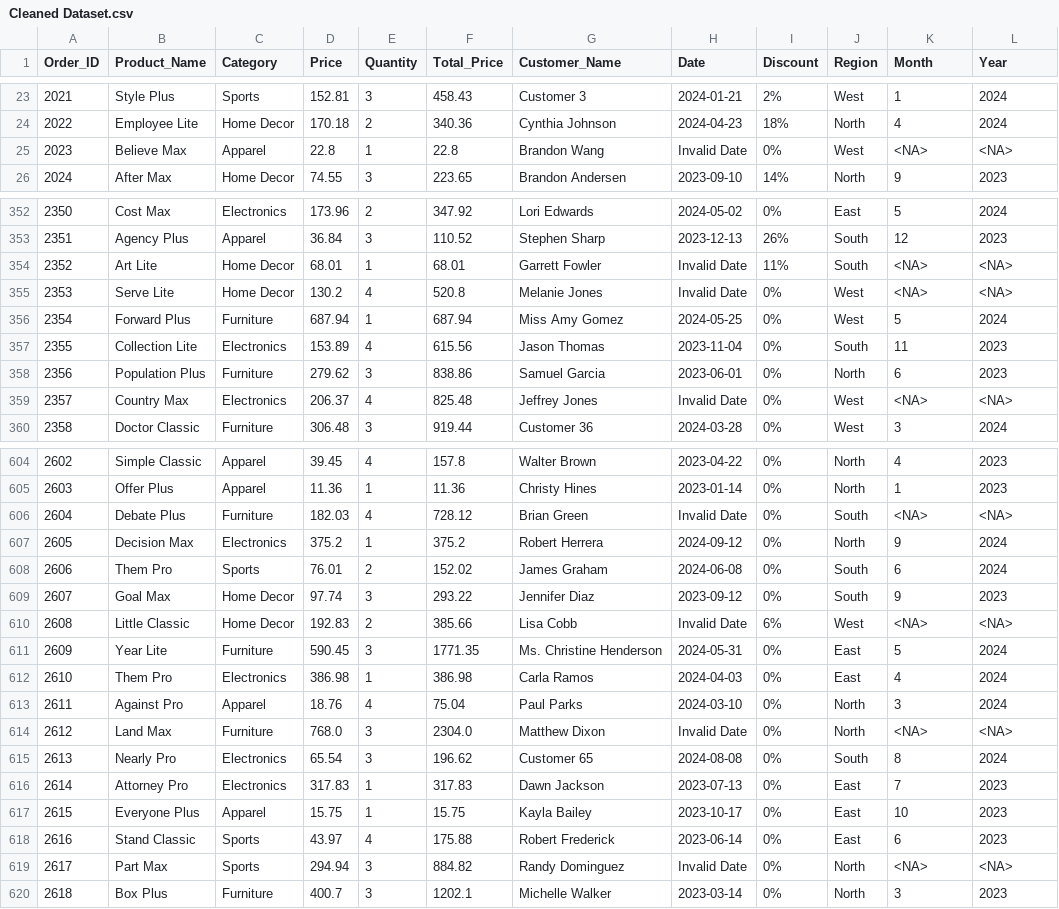
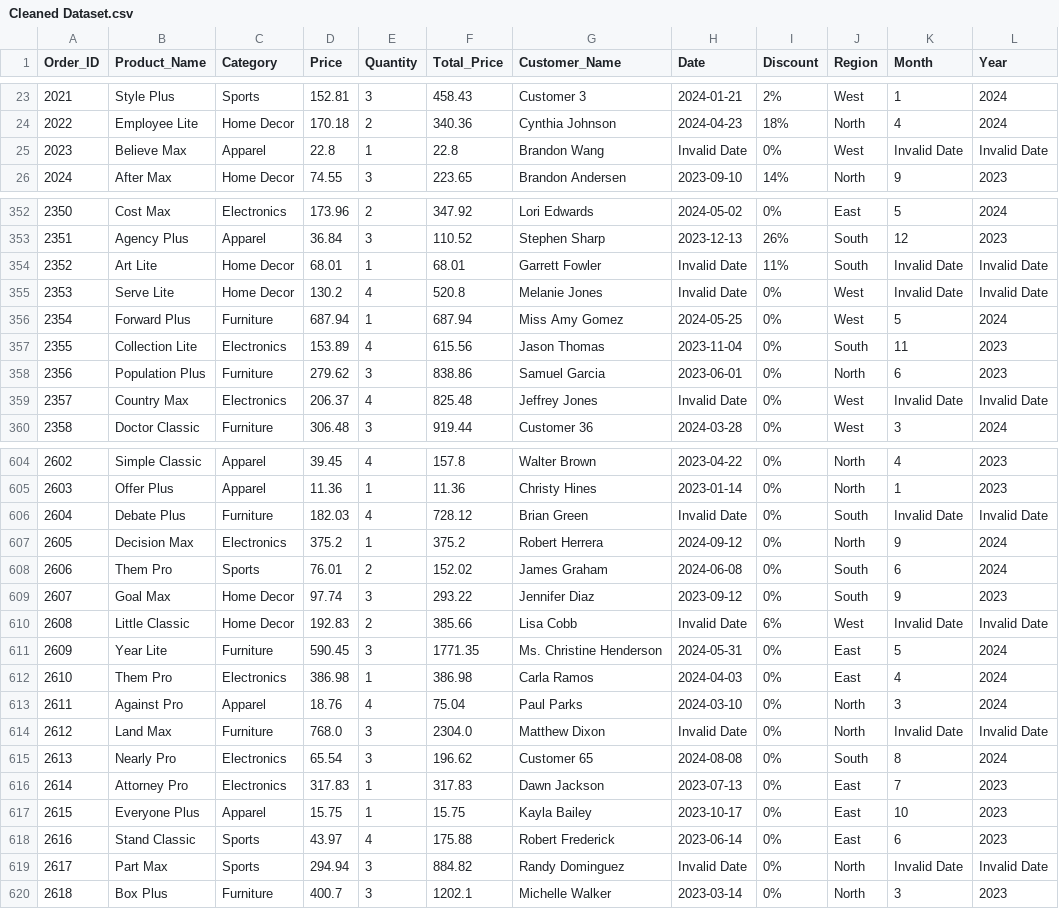
Before and after one commit to AurellGE/sales-prediction, a CSV file: Cleaned Dataset.csv, drawn as a sheet; only a part is shown, gaps mark what is left out; the diff covers the shown part only.

```diff
--- a/Cleaned Dataset.csv
+++ b/Cleaned Dataset.csv
@@ -24,3 +24,3 @@ Order_ID,Product_Name,Category,Price,Quantity,Total_Price,Customer_Name,Date,Dis
 2022,Employee Lite,Home Decor,170.18,2,340.36,Cynthia Johnson,2024-04-23,18%,North,4,2024
-2023,Believe Max,Apparel,22.8,1,22.8,Brandon Wang,Invalid Date,0%,West,<NA>,<NA>
+2023,Believe Max,Apparel,22.8,1,22.8,Brandon Wang,Invalid Date,0%,West,Invalid Date,Invalid Date
 2024,After Max,Home Decor,74.55,3,223.65,Brandon Andersen,2023-09-10,14%,North,9,2023
@@ -353,4 +353,4 @@ Order_ID,Product_Name,Category,Price,Quantity,Total_Price,Customer_Name,Date,Dis
 2351,Agency Plus,Apparel,36.84,3,110.52,Stephen Sharp,2023-12-13,26%,South,12,2023
-2352,Art Lite,Home Decor,68.01,1,68.01,Garrett Fowler,Invalid Date,11%,South,<NA>,<NA>
-2353,Serve Lite,Home Decor,130.2,4,520.8,Melanie Jones,Invalid Date,0%,West,<NA>,<NA>
+2352,Art Lite,Home Decor,68.01,1,68.01,Garrett Fowler,Invalid Date,11%,South,Invalid Date,Invalid Date
+2353,Serve Lite,Home Decor,130.2,4,520.8,Melanie Jones,Invalid Date,0%,West,Invalid Date,Invalid Date
 2354,Forward Plus,Furniture,687.94,1,687.94,Miss Amy Gomez,2024-05-25,0%,West,5,2024
@@ -358,3 +358,3 @@ Order_ID,Product_Name,Category,Price,Quantity,Total_Price,Customer_Name,Date,Dis
 2356,Population Plus,Furniture,279.62,3,838.86,Samuel Garcia,2023-06-01,0%,North,6,2023
-2357,Country Max,Electronics,206.37,4,825.48,Jeffrey Jones,Invalid Date,0%,West,<NA>,<NA>
+2357,Country Max,Electronics,206.37,4,825.48,Jeffrey Jones,Invalid Date,0%,West,Invalid Date,Invalid Date
 2358,Doctor Classic,Furniture,306.48,3,919.44,Customer 36,2024-03-28,0%,West,3,2024
@@ -605,3 +605,3 @@ Order_ID,Product_Name,Category,Price,Quantity,Total_Price,Customer_Name,Date,Dis
 2603,Offer Plus,Apparel,11.36,1,11.36,Christy Hines,2023-01-14,0%,North,1,2023
-2604,Debate Plus,Furniture,182.03,4,728.12,Brian Green,Invalid Date,0%,South,<NA>,<NA>
+2604,Debate Plus,Furniture,182.03,4,728.12,Brian Green,Invalid Date,0%,South,Invalid Date,Invalid Date
 2605,Decision Max,Electronics,375.2,1,375.2,Robert Herrera,2024-09-12,0%,North,9,2024
@@ -609,3 +609,3 @@ Order_ID,Product_Name,Category,Price,Quantity,Total_Price,Customer_Name,Date,Dis
 2607,Goal Max,Home Decor,97.74,3,293.22,Jennifer Diaz,2023-09-12,0%,South,9,2023
-2608,Little Classic,Home Decor,192.83,2,385.66,Lisa Cobb,Invalid Date,6%,West,<NA>,<NA>
+2608,Little Classic,Home Decor,192.83,2,385.66,Lisa Cobb,Invalid Date,6%,West,Invalid Date,Invalid Date
 2609,Year Lite,Furniture,590.45,3,1771.35,Ms. Christine Henderson,2024-05-31,0%,East,5,2024
@@ -613,3 +613,3 @@ Order_ID,Product_Name,Category,Price,Quantity,Total_Price,Customer_Name,Date,Dis
 2611,Against Pro,Apparel,18.76,4,75.04,Paul Parks,2024-03-10,0%,North,3,2024
-2612,Land Max,Furniture,768.0,3,2304.0,Matthew Dixon,Invalid Date,0%,North,<NA>,<NA>
+2612,Land Max,Furniture,768.0,3,2304.0,Matthew Dixon,Invalid Date,0%,North,Invalid Date,Invalid Date
 2613,Nearly Pro,Electronics,65.54,3,196.62,Customer 65,2024-08-08,0%,South,8,2024
@@ -618,3 +618,3 @@ Order_ID,Product_Name,Category,Price,Quantity,Total_Price,Customer_Name,Date,Dis
 2616,Stand Classic,Sports,43.97,4,175.88,Robert Frederick,2023-06-14,0%,East,6,2023
-2617,Part Max,Sports,294.94,3,884.82,Randy Dominguez,Invalid Date,0%,North,<NA>,<NA>
+2617,Part Max,Sports,294.94,3,884.82,Randy Dominguez,Invalid Date,0%,North,Invalid Date,Invalid Date
 2618,Box Plus,Furniture,400.7,3,1202.1,Michelle Walker,2023-03-14,0%,North,3,2023
```
Also changed, not shown: 86 edited cells elsewhere in this file, 2 other files.
